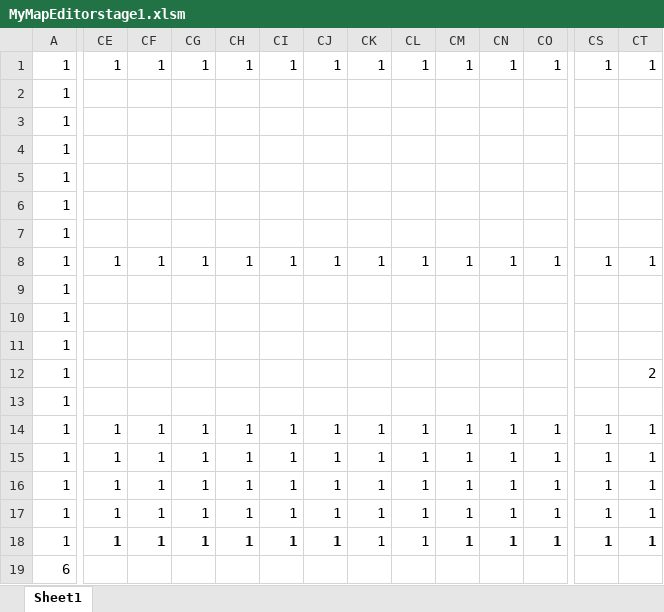
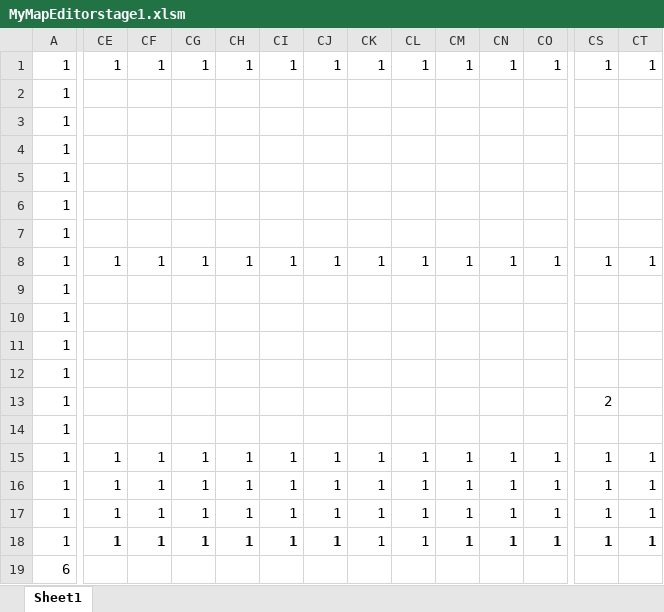
Before and after one commit to Taketora-aka-toro/COSMOS, an Excel workbook: Resource/MyMapEditorstage1.xlsm, sheet Sheet1, drawn as a sheet; only a part is shown, gaps mark what is left out; values as stored, in another font and other column widths than the file's, no borders; charts and pictures and conditional formats not drawn; removed rows and columns are numbered as before the commit, all else as after; rows hold the shown columns only; the diff covers the shown part only; the diff names each change by its address in the sheet, - before the commit and + after, or states it on an @@ line.

```diff
--- a/Resource/MyMapEditorstage1.xlsm (sheet Sheet1)
+++ b/Resource/MyMapEditorstage1.xlsm (sheet Sheet1)
-row 12: 1 |  |  |  |  |  |  |  |  |  |  |  |  | 2
+row 13: 1 |  |  |  |  |  |  |  |  |  |  |  | 2
-CE14: 1
+CE14: (empty)
-CF14: 1
+CF14: (empty)
-CG14: 1
+CG14: (empty)
-CH14: 1
+CH14: (empty)
-CI14: 1
+CI14: (empty)
-CJ14: 1
+CJ14: (empty)
-CK14: 1
+CK14: (empty)
-CL14: 1
+CL14: (empty)
-CM14: 1
+CM14: (empty)
-CN14: 1
+CN14: (empty)
-CO14: 1
+CO14: (empty)
-CS14: 1
+CS14: (empty)
-CT14: 1
+CT14: (empty)
```
Also changed, not shown: 4 edited cells elsewhere in this sheet, Resource/MyMapEditorstage2.xlsm, 15 other files.
